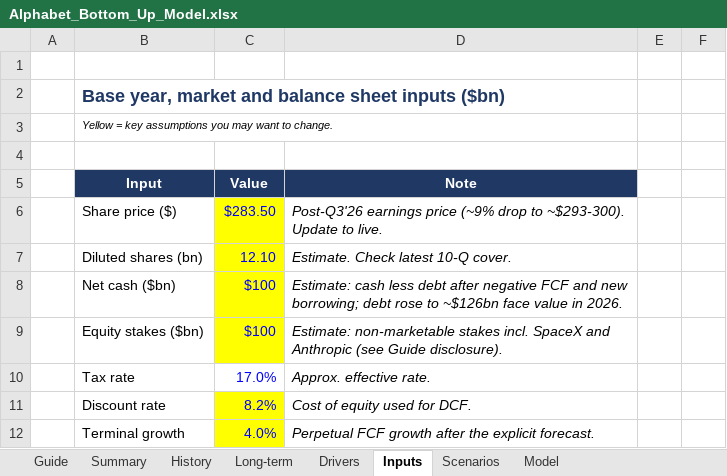
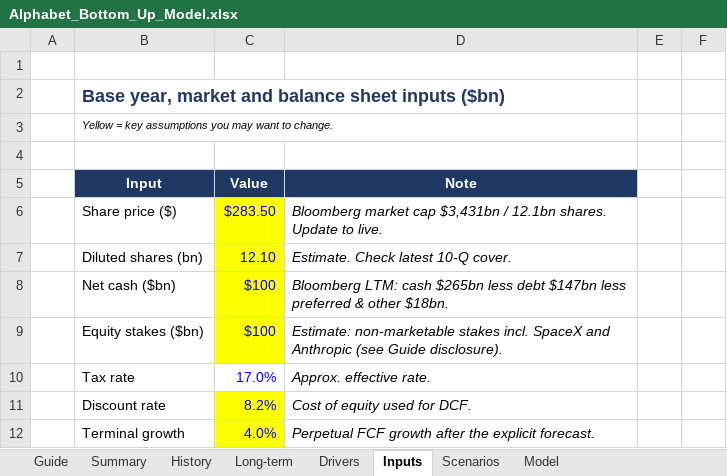
Before and after one commit to 017mda-ux/Main, an Excel workbook: models/Alphabet_Bottom_Up_Model.xlsx, sheet Inputs, drawn as a sheet; only a part is shown; values as stored, in another font and other column widths than the file's, no borders; the diff names each change by its address in the sheet, - before the commit and + after, or states it on an @@ line.

```diff
--- a/models/Alphabet_Bottom_Up_Model.xlsx (sheet Inputs)
+++ b/models/Alphabet_Bottom_Up_Model.xlsx (sheet Inputs)
-D6 (Note): Post-Q3'26 earnings price (~9% drop to ~$293-300). Update to…
+D6 (Note): Bloomberg market cap $3,431bn / 12.1bn shares. Update to…
-D8 (Note): Estimate: cash less debt after negative FCF and new borrowing; debt rose to ~$126bn face value in 2026.
+D8 (Note): Bloomberg LTM: cash $265bn less debt $147bn less preferred & other $18bn.
```
Also changed, not shown: sheet Model, sheet Summary, sheet Scenarios, sheet Guide, formulas that keep their value, 2 other files.
